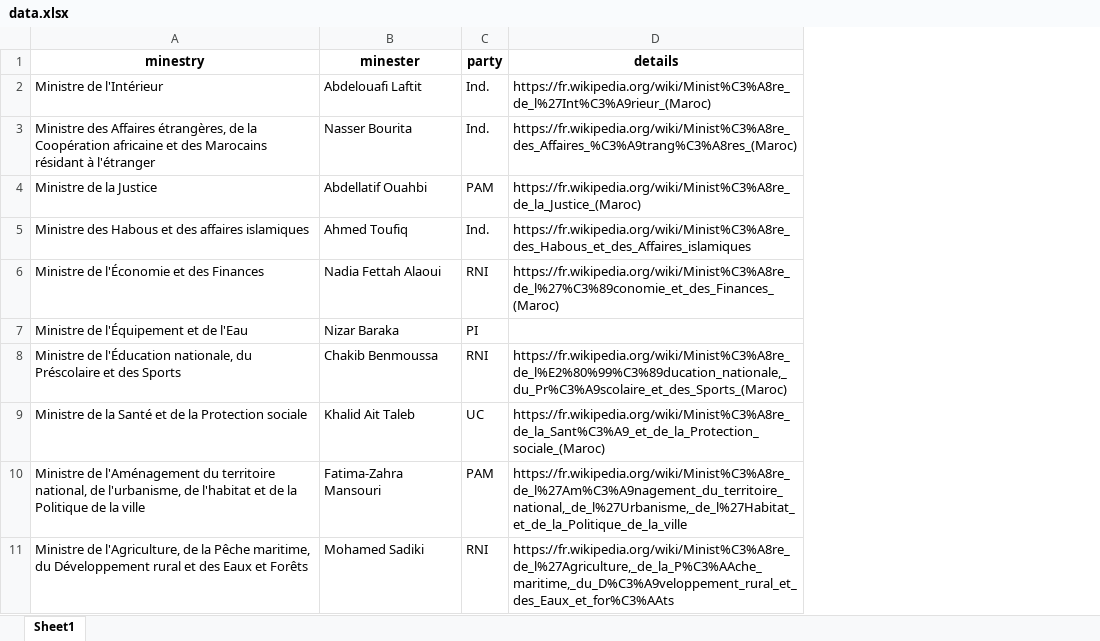
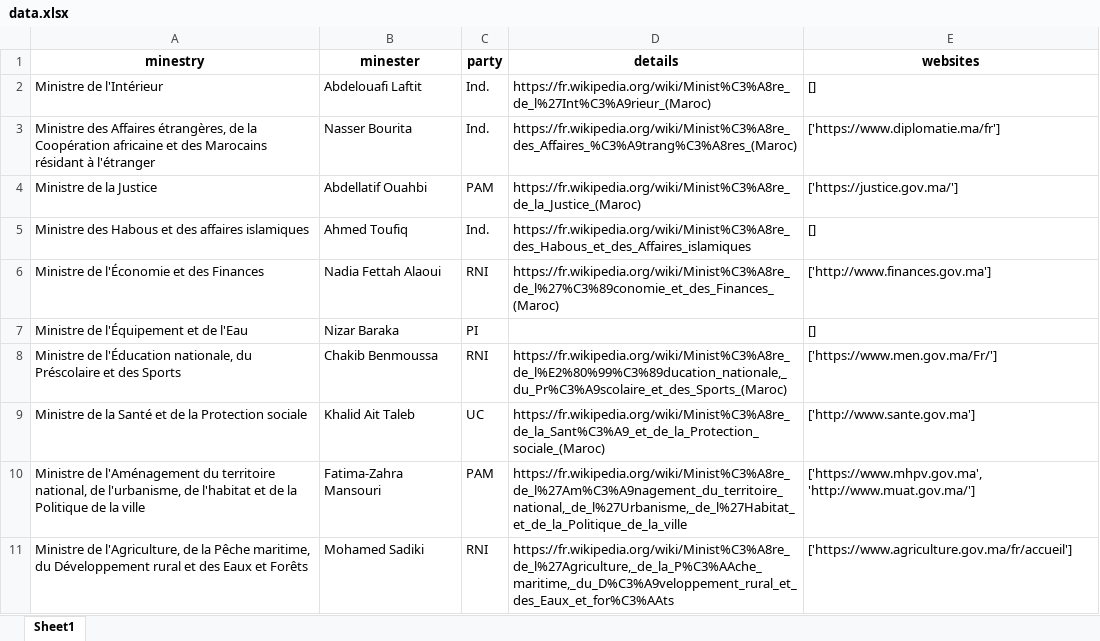
Before and after one commit to Bouchra99/WEB-SCRAPPING, an Excel workbook: project2/data.xlsx, sheet Sheet1, drawn as a sheet; only a part is shown; values as stored, in another font and other column widths than the file's, no borders; the diff names each change by its address in the sheet, - before the commit and + after, or states it on an @@ line.

Commit message:
add websites

```diff
--- a/project2/data.xlsx (sheet Sheet1)
+++ b/project2/data.xlsx (sheet Sheet1)
+column E (websites), rows 2-11: [] | ['https://www.diplomatie.ma/fr'] | ['https://justice.gov.ma/'] | [] | ['http://www.finances.gov.ma'] | [] | ['https://www.men.gov.ma/Fr/'] | ['http://www.sante.gov.ma'] | ['https://www.mhpv.gov.ma', 'http://www.muat.gov.ma/'] | ['https://www.agriculture.gov.ma/fr/accueil']
```
Also changed, not shown: 1 other file.
